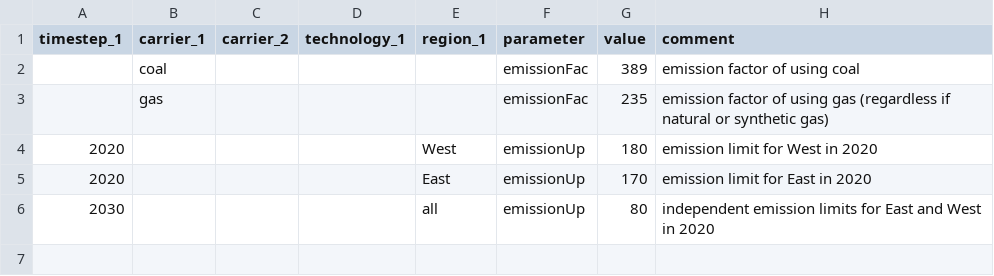
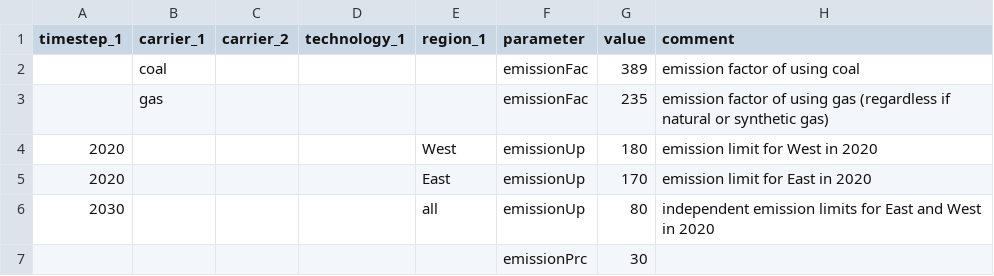
Before and after one commit to leonardgoeke/AnyMOD.jl, a CSV file: examples/demo/par_emissions.csv, drawn as a sheet.

```diff
--- a/examples/demo/par_emissions.csv
+++ b/examples/demo/par_emissions.csv
@@ -6 +6,2 @@ timestep_1,carrier_1,carrier_2,technology_1,region_1,parameter,value,comment
 2030,,,,all,emissionUp,80,independent emission limits for East and West in 2020
+,,,,,emissionPrc,30,
```
Also changed, not shown: examples/demo/par_exchange_and_trade.csv, examples/demo/par_testRetro1.csv, 7 other files.
